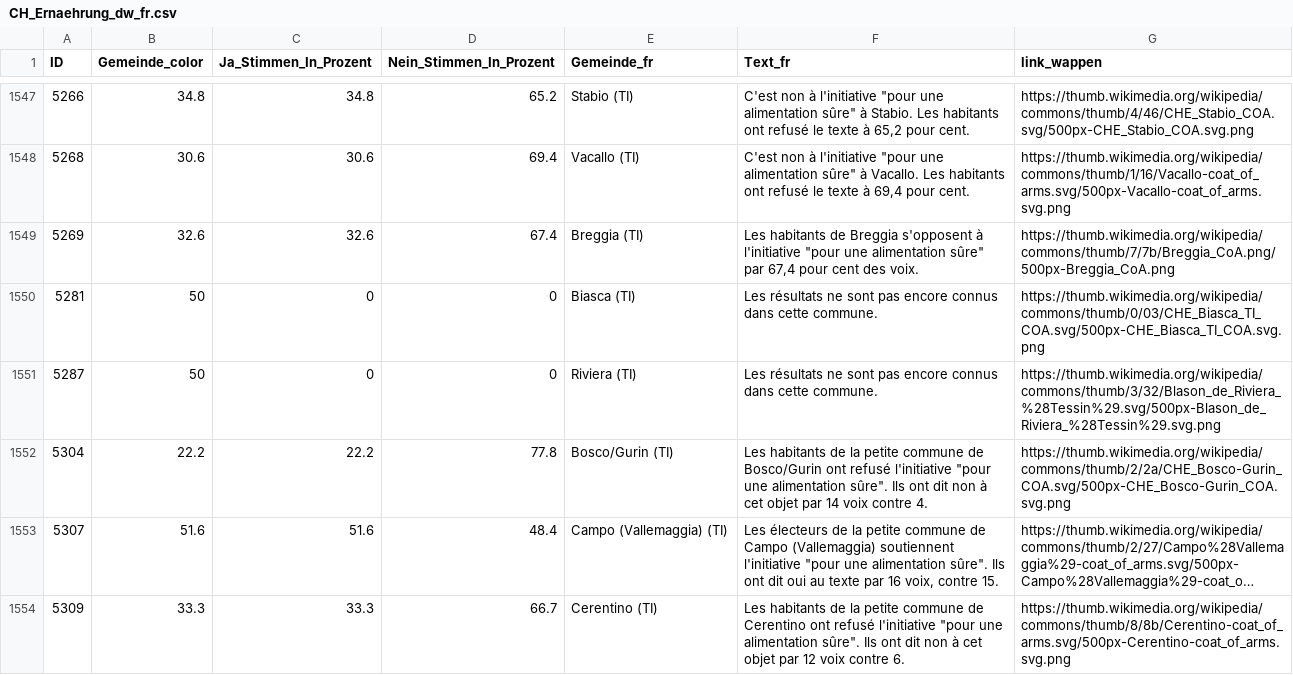
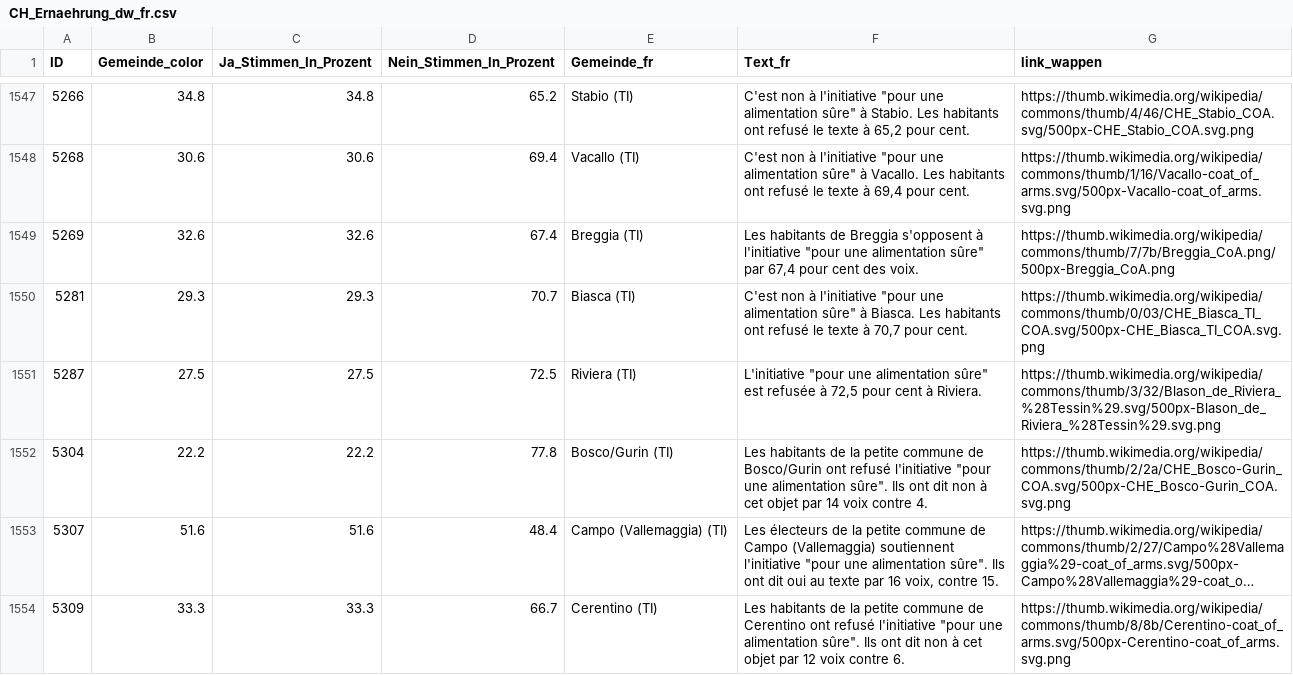
Before and after one commit to awp-finanznachrichten/lena_september2026, a CSV file: Output_Switzerland/CH_Ernaehrung_dw_fr.csv, drawn as a sheet; only a part is shown, gaps mark what is left out; long unchanged cells end in …; the diff covers the shown part only.

```diff
--- a/Output_Switzerland/CH_Ernaehrung_dw_fr.csv
+++ b/Output_Switzerland/CH_Ernaehrung_dw_fr.csv
@@ -1549,4 +1549,4 @@
 5269,32.6,32.6,67.4,"Breggia (TI)","Les habitants de Breggia s'opposent à l'initiative ""pour une alimentation sûre"" par 67,4 pour cent des voix.","https://thumb.wikimedia.org/wikipedia/commons/thumb/7/7b/Breggia_CoA.png/500px-Breggia_CoA.png"
-5281,50,0,0,"Biasca (TI)","Les résultats ne sont pas encore connus dans cette commune.","https://thumb.wikimedia.org/wikipedia/commons/thumb/0/03/CHE_Biasca_TI_COA.svg/500px-CHE_Biasca_TI_COA.svg.png"
-5287,50,0,0,"Riviera (TI)","Les résultats ne sont pas encore connus dans cette commune.","https://thumb.wikimedia.org/wikipedia/commons/thumb/3/32/Blason_de_Riviera_%28Tessin%29.svg/500px-Blason_de_Riviera_%28Tessin%29.svg.png"
+5281,29.3,29.3,70.7,"Biasca (TI)","C'est non à l'initiative ""pour une alimentation sûre"" à Biasca. Les habitants ont refusé le texte à 70,7 pour cent.","https://thumb.wikimedia.org/wikipedia/commons/thumb/0/03/CHE_Biasca_TI_COA.svg/500px-CHE_Biasca_TI_COA.svg.png"
+5287,27.5,27.5,72.5,"Riviera (TI)","L'initiative ""pour une alimentation sûre"" est refusée à 72,5 pour cent à Riviera.","https://thumb.wikimedia.org/wikipedia/commons/thumb/3/32/Blason_de_Riviera_%28Tessin%29.svg/500px-Blason_de_Riviera_%28Tessin%29.svg.png"
 5304,22.2,22.2,77.8,"Bosco/Gurin (TI)","Les habitants de la petite commune de Bosco/Gurin ont refusé l'initiative ""pour une alimentation sûre"". Ils ont dit non à cet objet par 14 voix contre 4.","https://thumb.wikimedia.org/wikipedia/commons/thumb/2/2a/CHE_Bosco-Gurin_COA.svg/500px-CHE_Bosco-Gurin_COA.svg.png"
```
Also changed, not shown: 60 edited cells elsewhere in this file, Output_Switzerland/CH_Ernaehrung_dw_de.csv, Output_Switzerland/CH_Ernaehrung_dw_it.csv, 18 other files.
